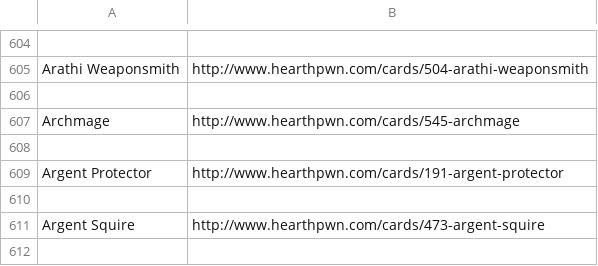
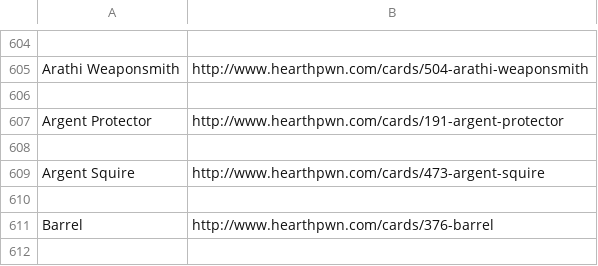
Before and after one commit to topher200/hearthstone_reddit_card_bot, a CSV file: cards.csv, drawn as a sheet; only a part is shown, gaps mark what is left out; the shorter side is filled out with more unchanged rows.

Commit message:
generate_card_csv: don't go on Archmage
There's an Archmage Antonidas!

```diff
--- a/cards.csv
+++ b/cards.csv
@@ -606,4 +606,2 @@ Arathi Weaponsmith,http://www.hearthpwn.com/cards/504-arathi-weaponsmith
 
-Archmage,http://www.hearthpwn.com/cards/545-archmage
-
 Argent Protector,http://www.hearthpwn.com/cards/191-argent-protector
```
Also changed, not shown: 1 other file.
